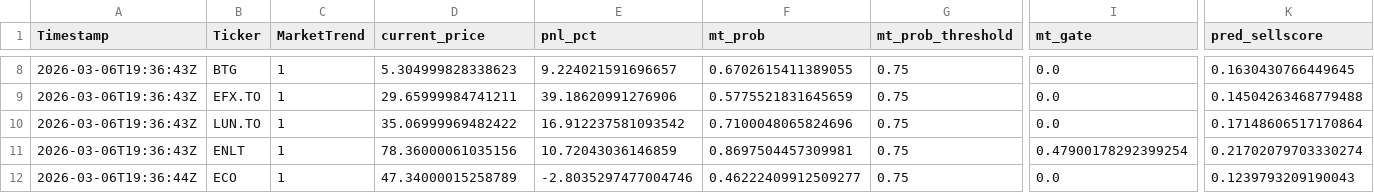
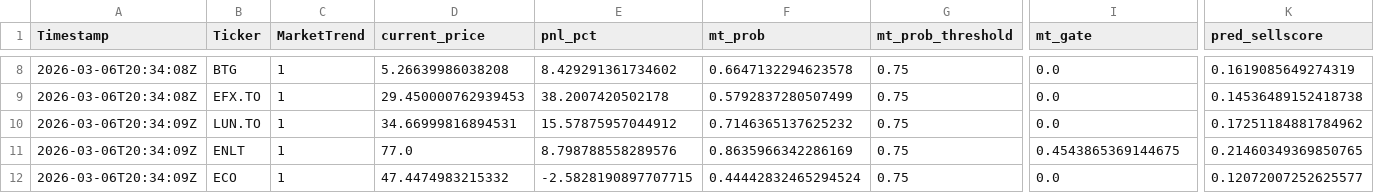
Before and after one commit to andrei1234D/GPT5_SELL, a CSV file: bot/LLM_data/input_llm/llm_predictions.csv, drawn as a sheet; only a part is shown, gaps mark what is left out; the diff covers the shown part only; the diff names each change by its address in the sheet, - before the commit and + after, or states it on an @@ line.

```diff
--- a/bot/LLM_data/input_llm/llm_predictions.csv
+++ b/bot/LLM_data/input_llm/llm_predictions.csv
-A8:A9 (Timestamp): 2026-03-06T19:36:43Z
+A8:A9 (Timestamp): 2026-03-06T20:34:08Z
-D8 (current_price): 5.304999828338623
+D8 (current_price): 5.26639986038208
-E8 (pnl_pct): 9.224021591696657
+E8 (pnl_pct): 8.429291361734602
-F8 (mt_prob): 0.6702615411389055
+F8 (mt_prob): 0.6647132294623578
-K8 (pred_sellscore): 0.1630430766449645
+K8 (pred_sellscore): 0.1619085649274319
-D9 (current_price): 29.65999984741211
+D9 (current_price): 29.450000762939453
-E9 (pnl_pct): 39.18620991276906
+E9 (pnl_pct): 38.2007420502178
-F9 (mt_prob): 0.5775521831645659
+F9 (mt_prob): 0.5792837280507499
-K9 (pred_sellscore): 0.14504263468779488
+K9 (pred_sellscore): 0.14536489152418738
-A10:A11 (Timestamp): 2026-03-06T19:36:43Z
+A10:A11 (Timestamp): 2026-03-06T20:34:09Z
-D10 (current_price): 35.06999969482422
+D10 (current_price): 34.66999816894531
-E10 (pnl_pct): 16.912237581093542
+E10 (pnl_pct): 15.57875957044912
-F10 (mt_prob): 0.7100048065824696
+F10 (mt_prob): 0.7146365137625232
-K10 (pred_sellscore): 0.17148606517170864
+K10 (pred_sellscore): 0.17251184881784962
-D11 (current_price): 78.36000061035156
+D11 (current_price): 77.0
-E11 (pnl_pct): 10.72043036146859
+E11 (pnl_pct): 8.798788558289576
-F11 (mt_prob): 0.8697504457309981
+F11 (mt_prob): 0.8635966342286169
-I11 (mt_gate): 0.47900178292399254
+I11 (mt_gate): 0.4543865369144675
-K11 (pred_sellscore): 0.21702079703330274
+K11 (pred_sellscore): 0.21460349369850765
-A12 (Timestamp): 2026-03-06T19:36:44Z
+A12 (Timestamp): 2026-03-06T20:34:09Z
-D12 (current_price): 47.34000015258789
+D12 (current_price): 47.4474983215332
-E12 (pnl_pct): -2.8035297477004746
+E12 (pnl_pct): -2.5828190897707715
-F12 (mt_prob): 0.46222409912509277
+F12 (mt_prob): 0.44442832465294524
-K12 (pred_sellscore): 0.1239793209190043
+K12 (pred_sellscore): 0.12072007252625577
```
Also changed, not shown: 32 edited cells elsewhere in this file, bot/live_results.csv, 1 other file.
